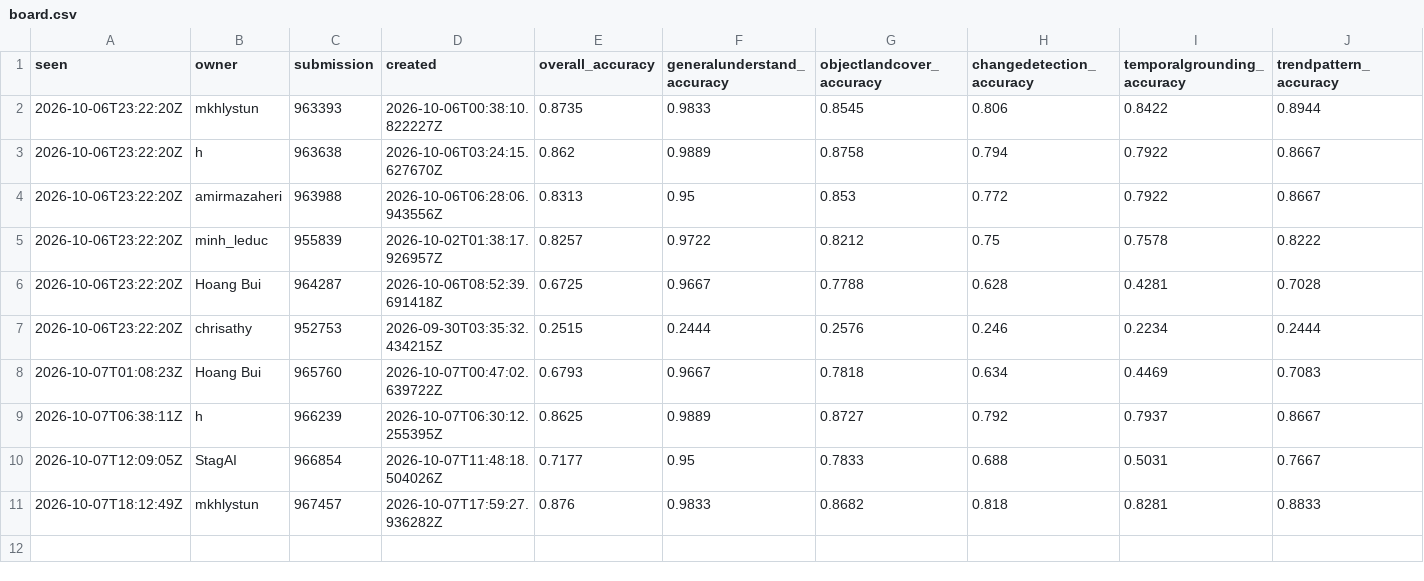
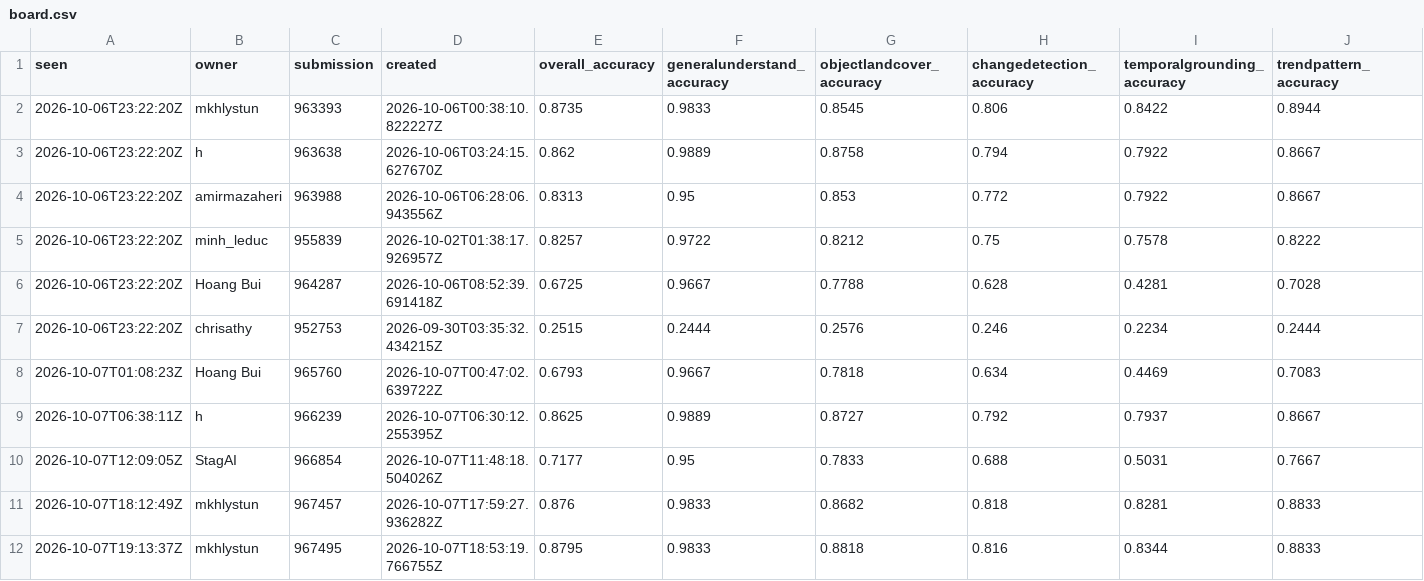
Before and after one commit to sidharthkumarpradhan/mavu27-challenge, a CSV file: board.csv, drawn as a sheet; only a part is shown; rows hold the shown columns only; the diff names each change by its address in the sheet, - before the commit and + after, or states it on an @@ line.

```diff
--- a/board.csv
+++ b/board.csv
+row 12: 2026-10-07T19:13:37Z | mkhlystun | 967495 | 2026-10-07T18:53:19.766755Z | 0.8795 | 0.9833 | 0.8818 | 0.816 | 0.8344 | 0.8833
```
Also changed, not shown: 1 other file.
